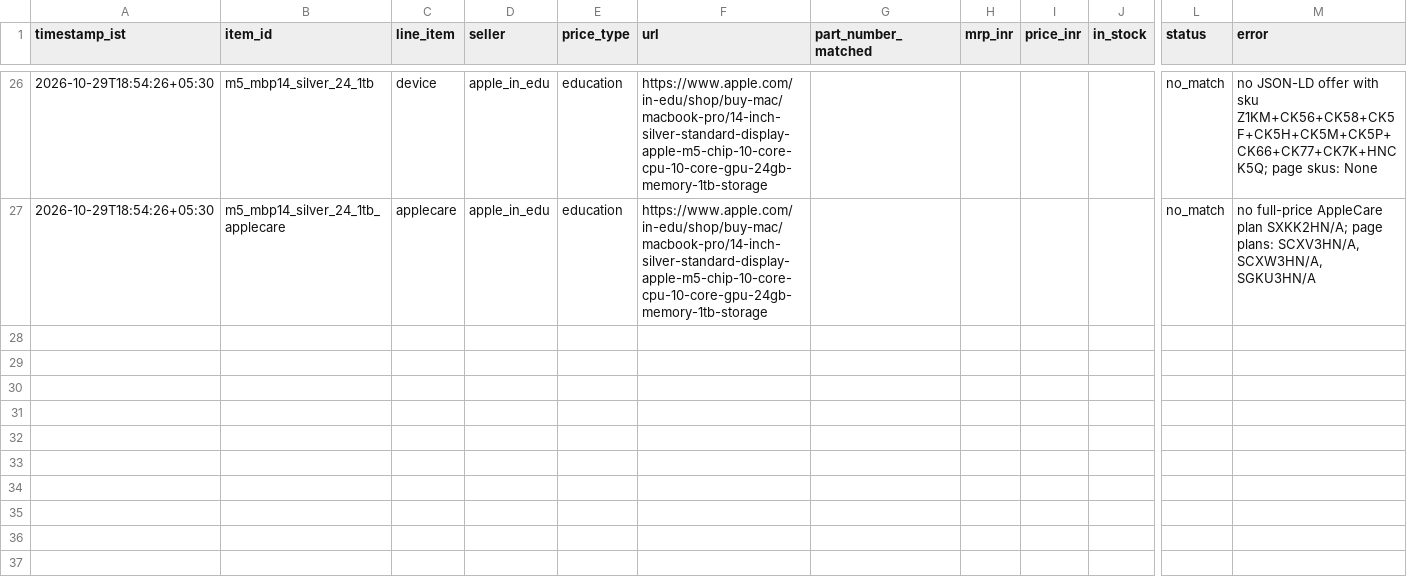
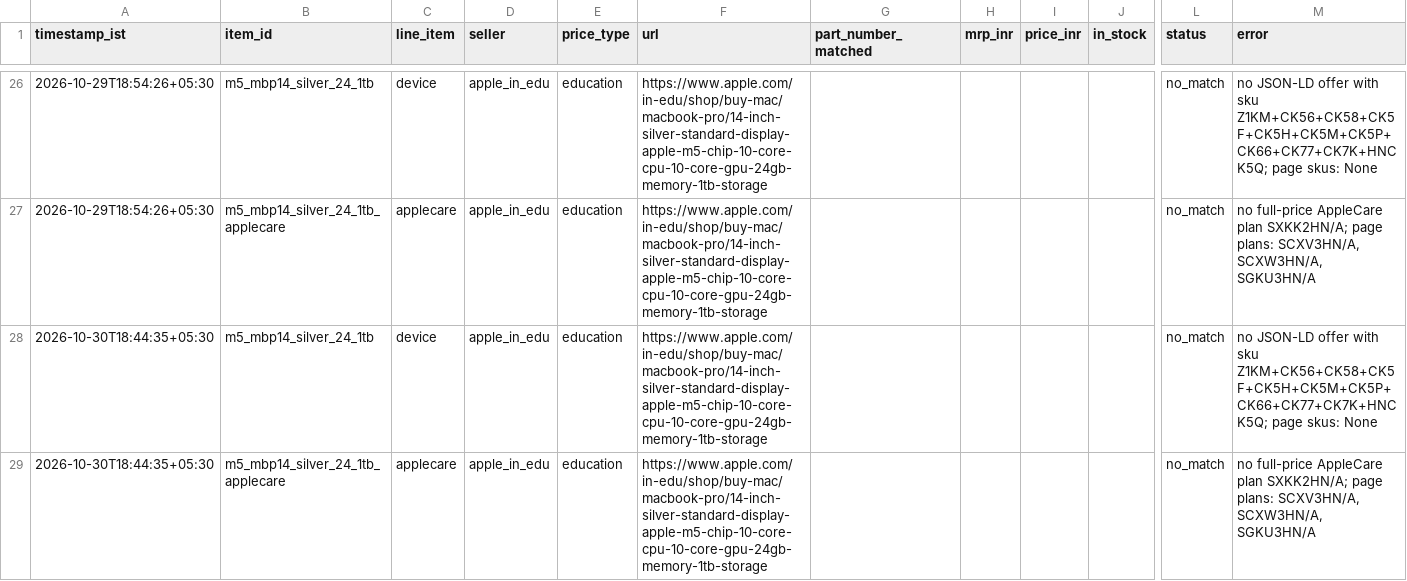
Before and after one commit to Bahniman14/MacTrack, a CSV file: docs/data/prices.csv, drawn as a sheet; only a part is shown, gaps mark what is left out; rows hold the shown columns only; the diff names each change by its address in the sheet, - before the commit and + after, or states it on an @@ line.

Commit message:
data: price check 2026-10-30T13:14:35Z

```diff
--- a/docs/data/prices.csv
+++ b/docs/data/prices.csv
+row 28: 2026-10-30T18:44:35+05:30 | m5_mbp14_silver_24_1tb | device | apple_in_edu | education | https://www.apple.com/in-edu/shop/buy-mac/macbook-pro/14-inch-silver-standard-display-apple-m5-chip-10-core-cpu-10-core-gpu-24gb-memory-1tb-storage |  |  |  |  | no_match | no JSON-LD offer with sku Z1KM+CK56+CK58+CK5F+CK5H+CK5M+CK5P+CK66+CK77+CK7K+HNCK5Q; page skus: None
+row 29: 2026-10-30T18:44:35+05:30 | m5_mbp14_silver_24_1tb_applecare | applecare | apple_in_edu | education | https://www.apple.com/in-edu/shop/buy-mac/macbook-pro/14-inch-silver-standard-display-apple-m5-chip-10-core-cpu-10-core-gpu-24gb-memory-1tb-storage |  |  |  |  | no_match | no full-price AppleCare plan SXKK2HN/A; page plans: SCXV3HN/A, SCXW3HN/A, SGKU3HN/A
```
